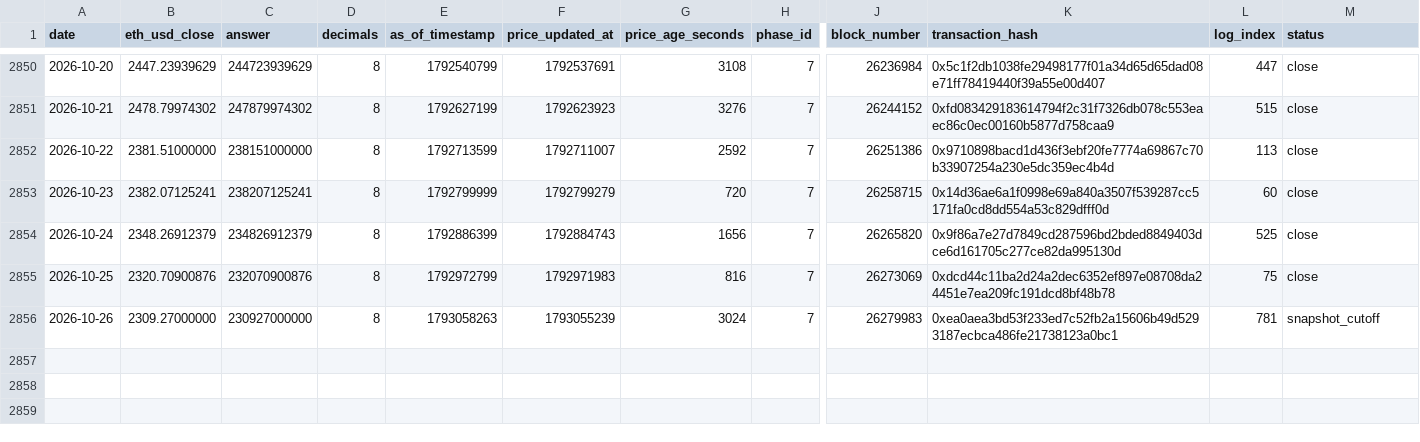
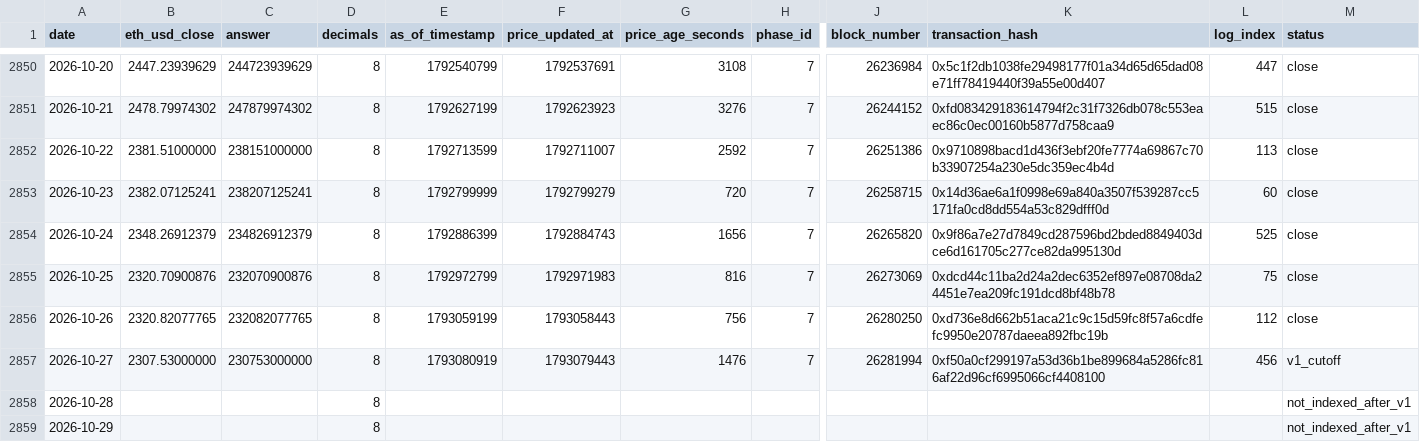
Before and after one commit to gskril/ens-data, a CSV file: data/daily_eth_usd.csv, drawn as a sheet; only a part is shown, gaps mark what is left out; rows hold the shown columns only; the diff names each change by its address in the sheet, - before the commit and + after, or states it on an @@ line.

```diff
--- a/data/daily_eth_usd.csv
+++ b/data/daily_eth_usd.csv
-B2856 (eth_usd_close): 2309.27000000
+B2856 (eth_usd_close): 2320.82077765
-C2856 (answer): 230927000000
+C2856 (answer): 232082077765
-E2856 (as_of_timestamp): 1793058263
+E2856 (as_of_timestamp): 1793059199
-F2856 (price_updated_at): 1793055239
+F2856 (price_updated_at): 1793058443
-G2856 (price_age_seconds): 3024
+G2856 (price_age_seconds): 756
-J2856 (block_number): 26279983
+J2856 (block_number): 26280250
-K2856 (transaction_hash): 0xea0aea3bd53f233ed7c52fb2a15606b49d5293187ecbca486fe21738123a0bc1
+K2856 (transaction_hash): 0xd736e8d662b51aca21c9c15d59fc8f57a6cdfefc9950e20787daeea892fbc19b
-L2856 (log_index): 781
+L2856 (log_index): 112
-M2856 (status): snapshot_cutoff
+M2856 (status): close
+row 2857: 2026-10-27 | 2307.53000000 | 230753000000 | 8 | 1793080919 | 1793079443 | 1476 | 7 | 26281994 | 0xf50a0cf299197a53d36b1be899684a5286fc816af22d96cf6995066cf4408100 | 456 | v1_cutoff
+row 2858: 2026-10-28 |  |  | 8 |  |  |  |  |  |  |  | not_indexed_after_v1
+row 2859: 2026-10-29 |  |  | 8 |  |  |  |  |  |  |  | not_indexed_after_v1
```
Also changed, not shown: data/daily_activity.csv, 7 other files.
